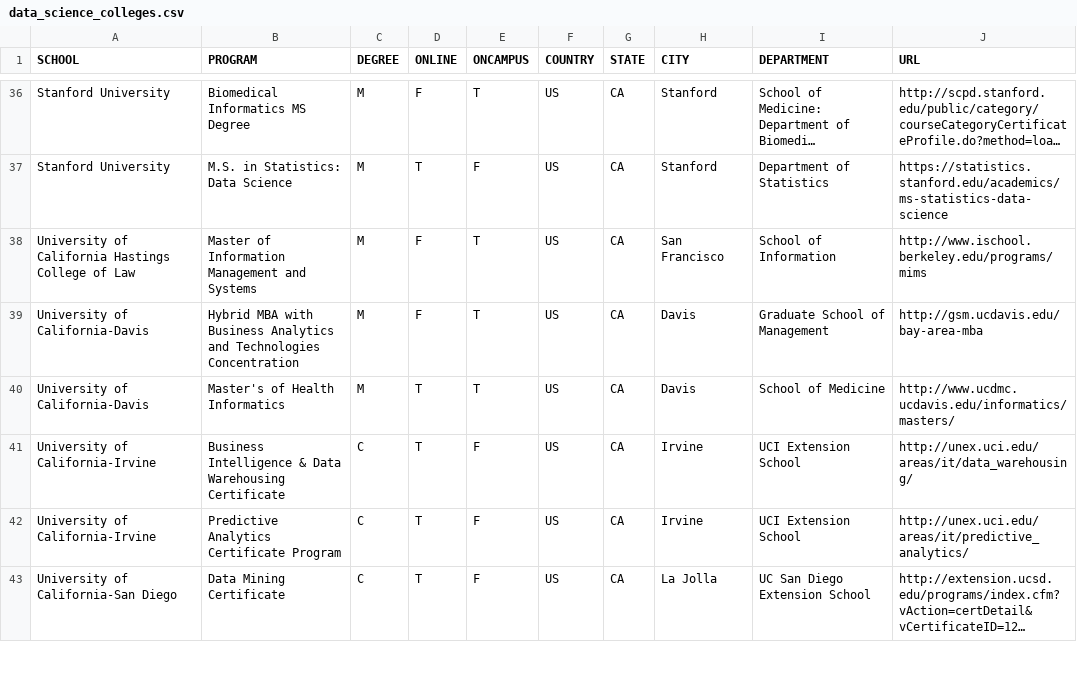
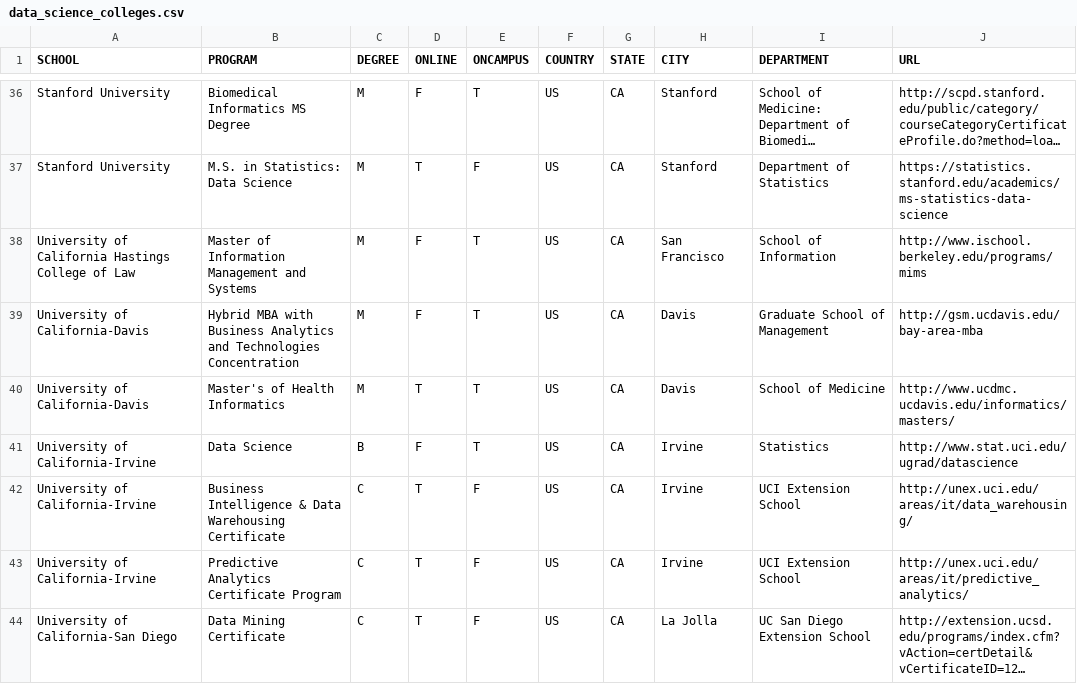
Before and after one commit to ryanswanstrom/awesome-datascience-colleges, a CSV file: data_science_colleges.csv, drawn as a sheet; only a part is shown, gaps mark what is left out; long unchanged cells end in ….

Commit message:
adding UCI undergrad

```diff
--- a/data_science_colleges.csv
+++ b/data_science_colleges.csv
@@ -40,2 +40,3 @@ University of California-Davis,Hybrid MBA with Business Analytics and Technologi
 University of California-Davis,Master's of Health Informatics,M,T,T,US,CA,Davis,School of Medicine,http://www.ucdmc.ucdavis.edu/informatics/masters/
+University of California-Irvine,Data Science,B,F,T,US,CA,Irvine,Statistics,http://www.stat.uci.edu/ugrad/datascience
 University of California-Irvine,Business Intelligence & Data Warehousing Certificate,C,T,F,US,CA,Irvine,UCI Extension School,http://unex.uci.edu/areas/it/data_warehousing/
```
